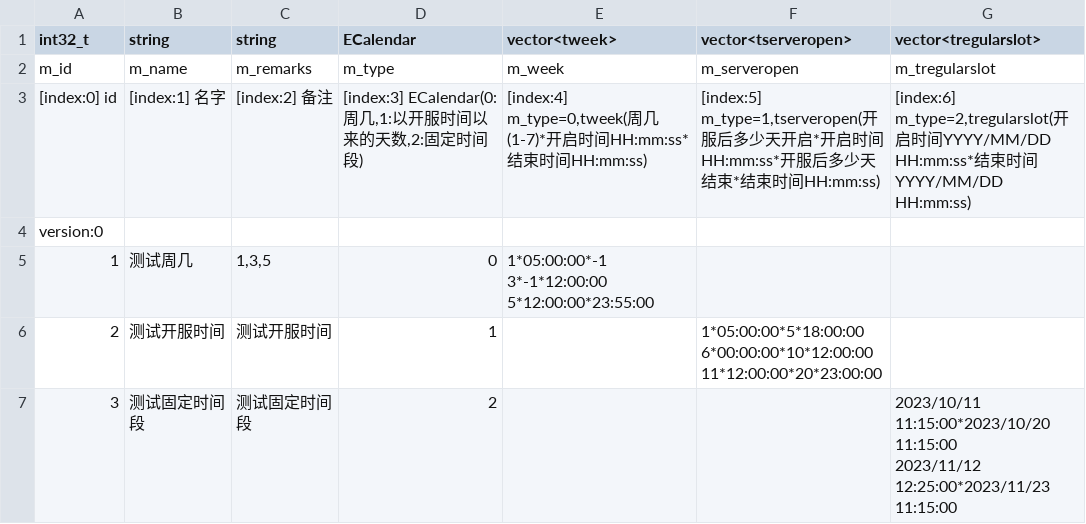
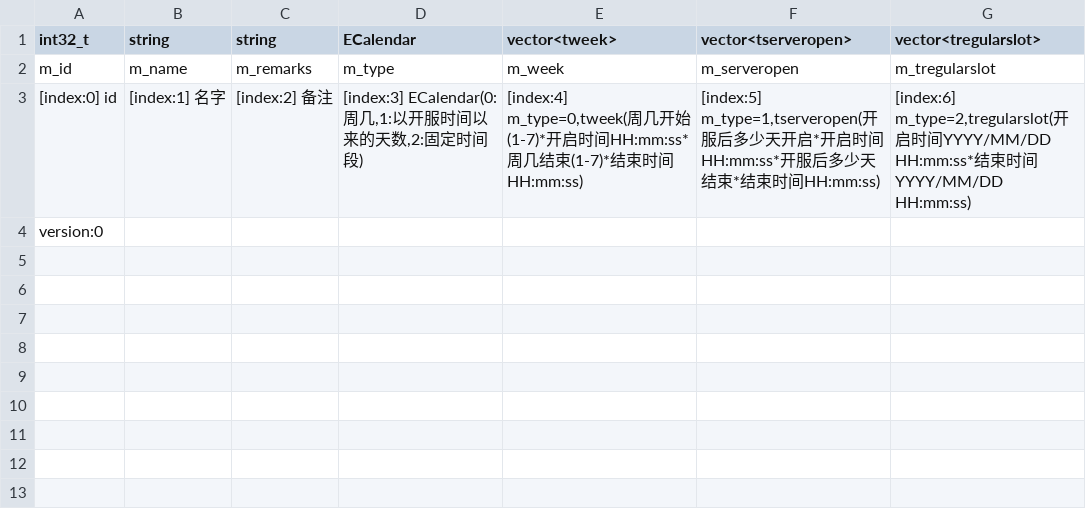
Before and after one commit to NingLeixueR/ngl_server, a CSV file: bin/csv/tab_calendar.csv, drawn as a sheet; ↵ is a line break in a cell; the diff names each change by its address in the sheet, - before the commit and + after, or states it on an @@ line.

```diff
--- a/bin/csv/tab_calendar.csv
+++ b/bin/csv/tab_calendar.csv
-E3 (vector<tweek>): …周几(1-7)*开启时间HH:mm:ss*结束…
+E3 (vector<tweek>): …周几开始(1-7)*开启时间HH:mm:ss*周几结束(1-7)*结束…
-row 5: 1 | 测试周几 | 1,3,5 | 0 | 1*05:00:00*-1 ↵ 3*-1*12:00:00 ↵ 5*12:00:00*23:55:00
-row 6: 2 | 测试开服时间 | 测试开服时间 | 1 |  | 1*05:00:00*5*18:00:00 ↵ 6*00:00:00*10*12:00:00 ↵ 11*12:00:00*20*23:00:00
-row 7: 3 | 测试固定时间段 | 测试固定时间段 | 2 |  |  | 2023/10/11 11:15:00*2023/10/20 11:15:00 ↵ 2023/11/12 12:25:00*2023/11/23 11:15:00
```
Also changed, not shown: 31 other files.
